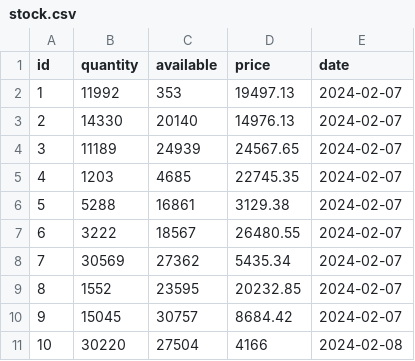
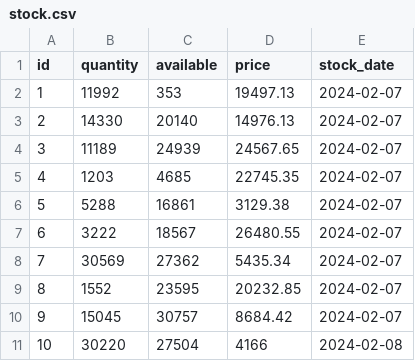
Before and after one commit to softalaRyhma2/SR2, a CSV file: src/main/resources/config/liquibase/fake-data/stock.csv, drawn as a sheet.

```diff
--- a/src/main/resources/config/liquibase/fake-data/stock.csv
+++ b/src/main/resources/config/liquibase/fake-data/stock.csv
@@ -1,2 +1,2 @@
-id;quantity;available;price;date
+id;quantity;available;price;stock_date
 1;11992;353;19497.13;2024-02-07
```
Also changed, not shown: 50 other files.
